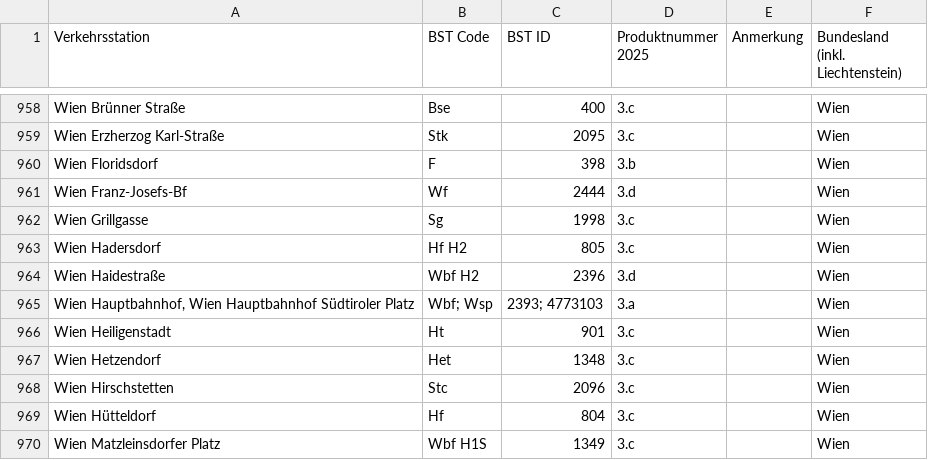
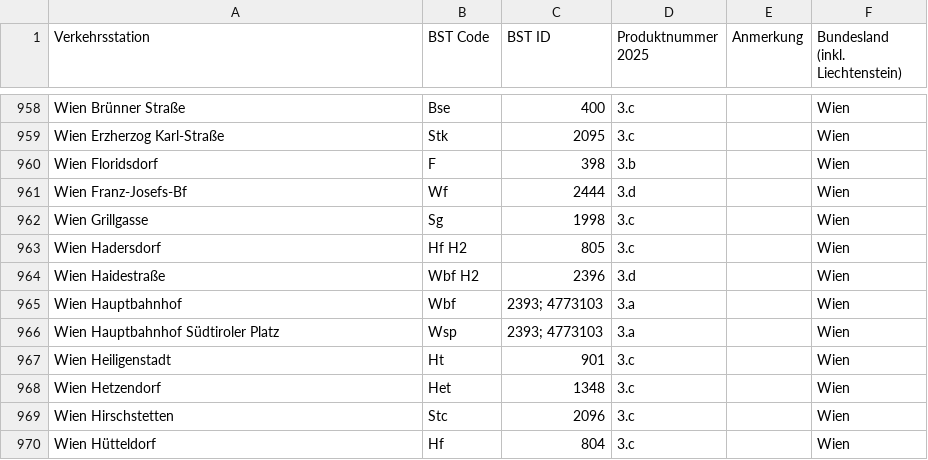
Before and after one commit to sk22/oebb-abfahrten, a CSV file: oebb-db640-codes-2025.csv, drawn as a sheet; only a part is shown, gaps mark what is left out; the shorter side is filled out with more unchanged rows; addresses are those after the commit; the diff names each change by its address in the sheet, - before the commit and + after, or states it on an @@ line.

Commit message:
🐈👱 Checkpoint ./script.js:1578515/808 ./oebb-db640-codes-2025.csv:1578515/356

```diff
--- a/oebb-db640-codes-2025.csv
+++ b/oebb-db640-codes-2025.csv
+row 965: Wien Hauptbahnhof | Wbf | 2393; 4773103 | 3.a |  | Wien
-A966 (Verkehrsstation): Wien Hauptbahnhof, Wien Hauptbahnhof Südtiroler Platz
+A966 (Verkehrsstation): Wien Hauptbahnhof Südtiroler Platz
-B966 (BST Code): Wbf; Wsp
+B966 (BST Code): Wsp
```
Also changed, not shown: 1 other file.
